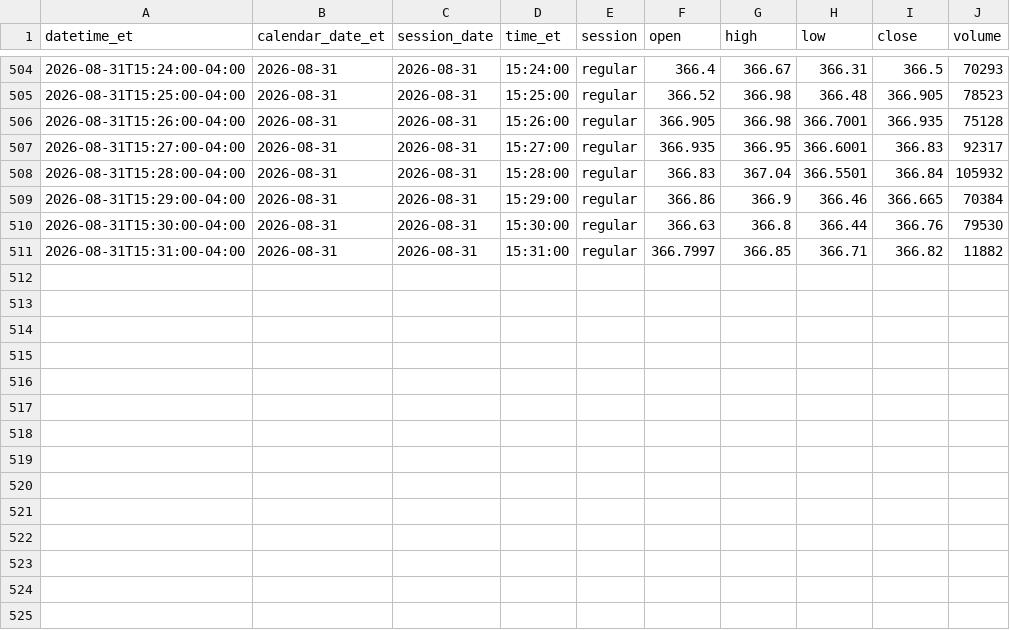
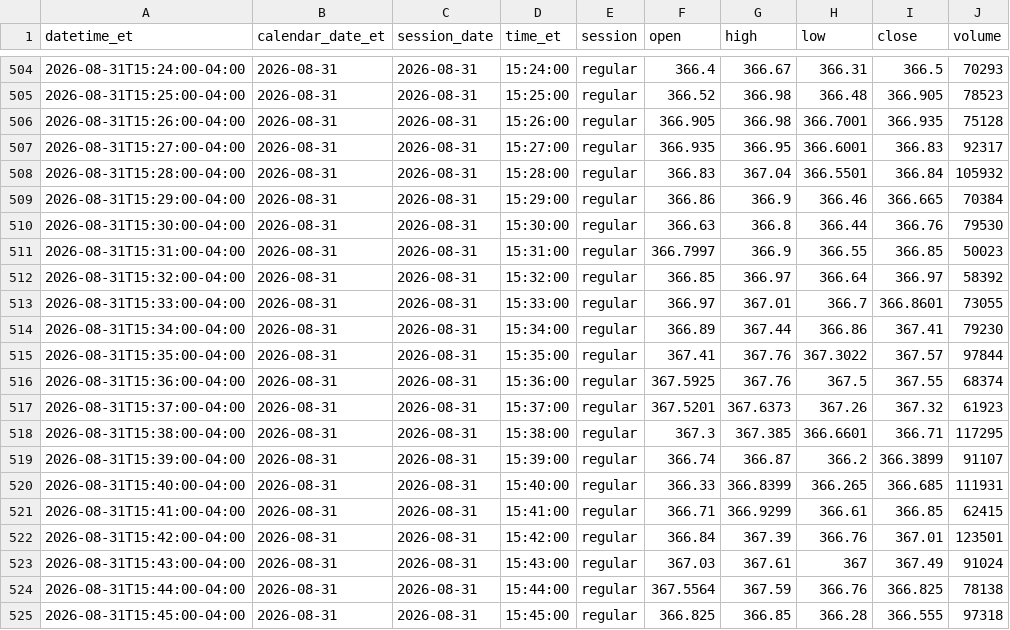
Before and after one commit to senthilaimhighrealty/tsla-chatgpt-primary, a CSV file: tsla_1min.csv, drawn as a sheet; only a part is shown, gaps mark what is left out.

Commit message:
schwab v2 truncate+load current session 2026-08-31 rows=524

```diff
--- a/tsla_1min.csv
+++ b/tsla_1min.csv
@@ -510,2 +510,16 @@ datetime_et,calendar_date_et,session_date,time_et,session,open,high,low,close,vo
 2026-08-31T15:30:00-04:00,2026-08-31,2026-08-31,15:30:00,regular,366.63,366.8,366.44,366.76,79530
-2026-08-31T15:31:00-04:00,2026-08-31,2026-08-31,15:31:00,regular,366.7997,366.85,366.71,366.82,11882
+2026-08-31T15:31:00-04:00,2026-08-31,2026-08-31,15:31:00,regular,366.7997,366.9,366.55,366.85,50023
+2026-08-31T15:32:00-04:00,2026-08-31,2026-08-31,15:32:00,regular,366.85,366.97,366.64,366.97,58392
+2026-08-31T15:33:00-04:00,2026-08-31,2026-08-31,15:33:00,regular,366.97,367.01,366.7,366.8601,73055
+2026-08-31T15:34:00-04:00,2026-08-31,2026-08-31,15:34:00,regular,366.89,367.44,366.86,367.41,79230
+2026-08-31T15:35:00-04:00,2026-08-31,2026-08-31,15:35:00,regular,367.41,367.76,367.3022,367.57,97844
+2026-08-31T15:36:00-04:00,2026-08-31,2026-08-31,15:36:00,regular,367.5925,367.76,367.5,367.55,68374
+2026-08-31T15:37:00-04:00,2026-08-31,2026-08-31,15:37:00,regular,367.5201,367.6373,367.26,367.32,61923
+2026-08-31T15:38:00-04:00,2026-08-31,2026-08-31,15:38:00,regular,367.3,367.385,366.6601,366.71,117295
+2026-08-31T15:39:00-04:00,2026-08-31,2026-08-31,15:39:00,regular,366.74,366.87,366.2,366.3899,91107
+2026-08-31T15:40:00-04:00,2026-08-31,2026-08-31,15:40:00,regular,366.33,366.8399,366.265,366.685,111931
+2026-08-31T15:41:00-04:00,2026-08-31,2026-08-31,15:41:00,regular,366.71,366.9299,366.61,366.85,62415
+2026-08-31T15:42:00-04:00,2026-08-31,2026-08-31,15:42:00,regular,366.84,367.39,366.76,367.01,123501
+2026-08-31T15:43:00-04:00,2026-08-31,2026-08-31,15:43:00,regular,367.03,367.61,367,367.49,91024
+2026-08-31T15:44:00-04:00,2026-08-31,2026-08-31,15:44:00,regular,367.5564,367.59,366.76,366.825,78138
+2026-08-31T15:45:00-04:00,2026-08-31,2026-08-31,15:45:00,regular,366.825,366.85,366.28,366.555,97318
```
